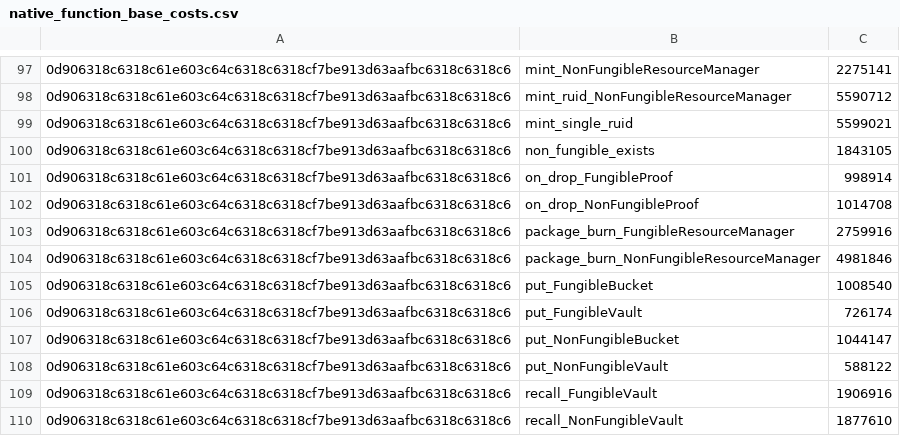
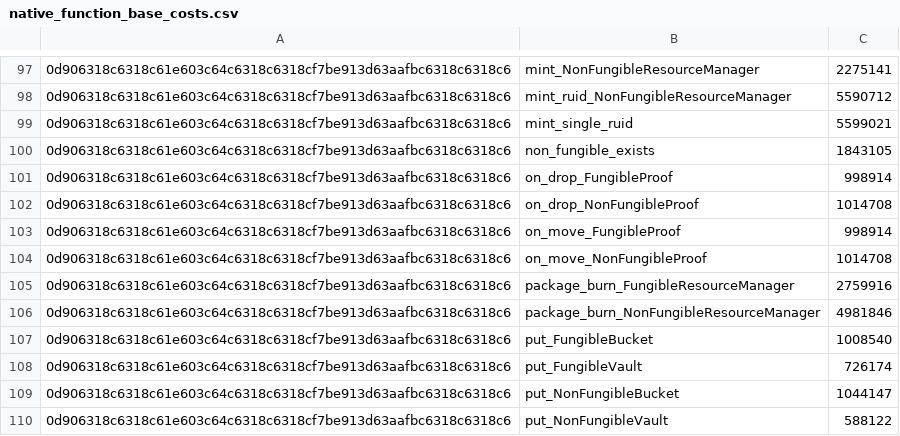
Before and after one commit to radixdlt/radixdlt-scrypto, a CSV file: assets/native_function_base_costs.csv, drawn as a sheet; only a part is shown, gaps mark what is left out; the shorter side is filled out with more unchanged rows; the diff names each change by its address in the sheet, - before the commit and + after, or states it on an @@ line.

```diff
--- a/assets/native_function_base_costs.csv
+++ b/assets/native_function_base_costs.csv
+row 103: 0d906318c6318c61e603c64c6318c6318cf7be913d63aafbc6318c6318c6 | on_move_FungibleProof | 998914
+row 104: 0d906318c6318c61e603c64c6318c6318cf7be913d63aafbc6318c6318c6 | on_move_NonFungibleProof | 1014708
```
Also changed, not shown: 1 other file.
